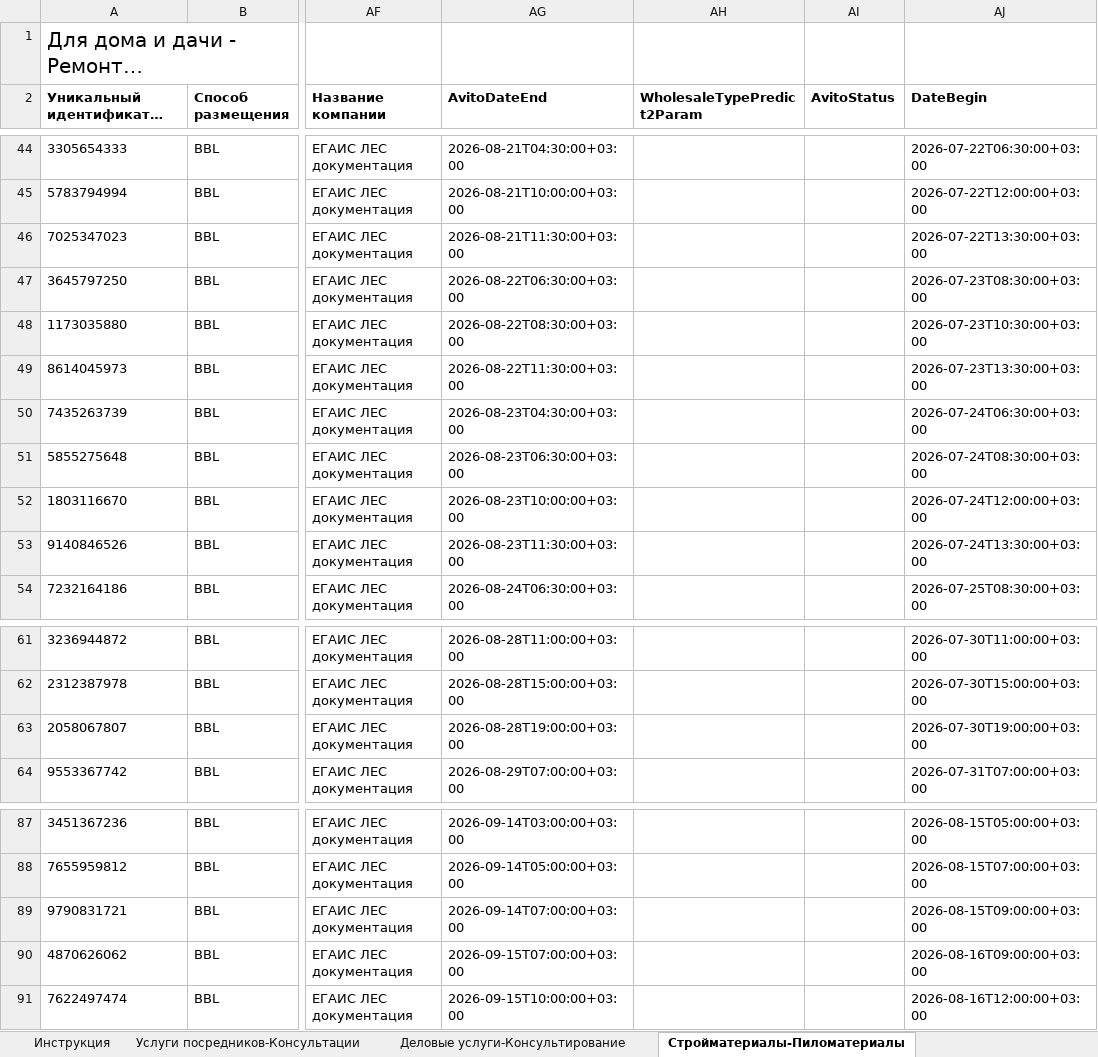
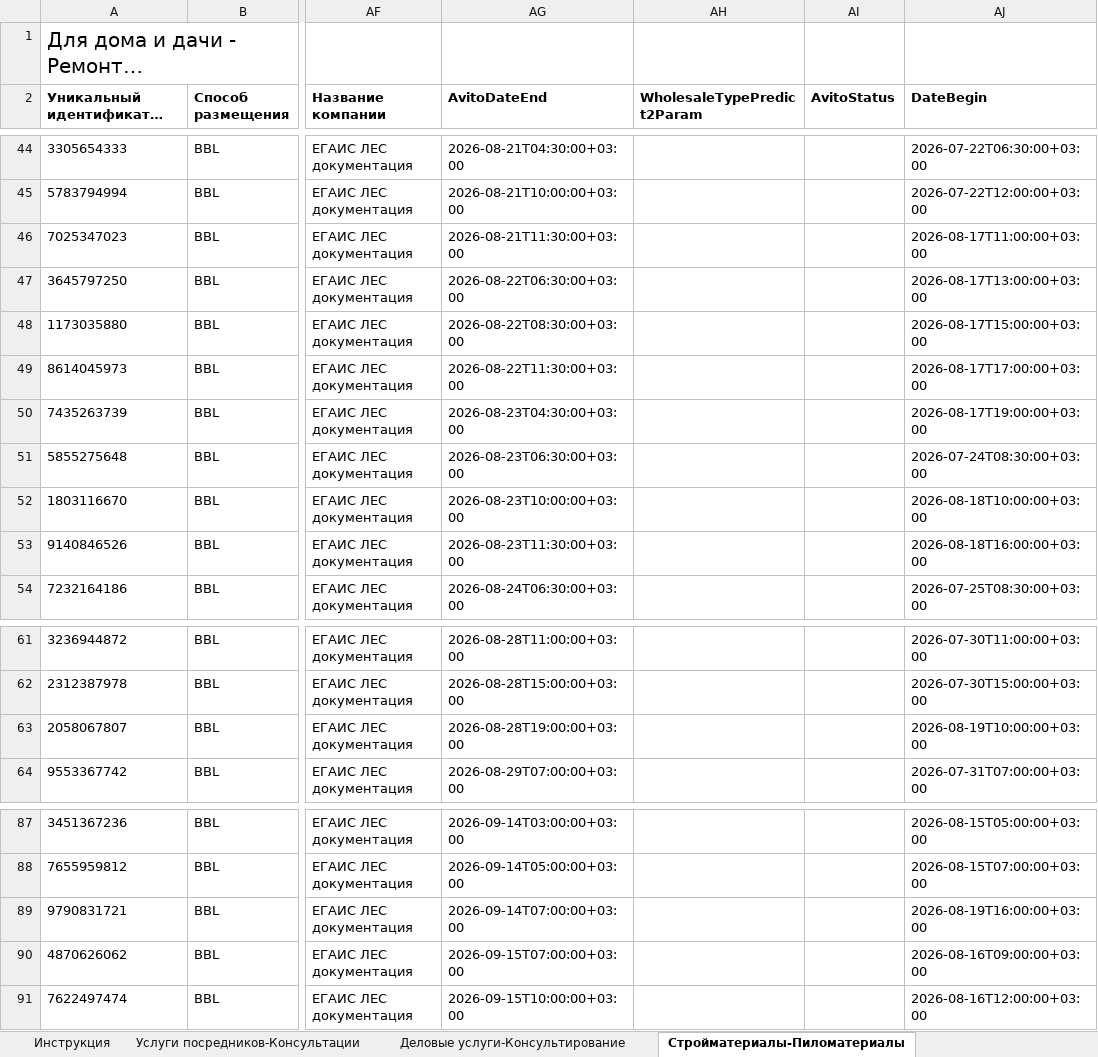
Before and after one commit to Harmageddon14/avito-feeds, an Excel workbook: egais.xlsx, sheet Стройматериалы-Пиломатериалы, drawn as a sheet; only a part is shown, gaps mark what is left out; long unchanged cells end in …; values as stored, in another font and other column widths than the file's, no borders; conditional formats not drawn; the diff names each change by its address in the sheet, - before the commit and + after, or states it on an @@ line.

Commit message:
egais: 9 залипших BBL разнесены по слотам 17-19.08, дата снятия не тронута

```diff
--- a/egais.xlsx (sheet Стройматериалы-Пиломатериалы)
+++ b/egais.xlsx (sheet Стройматериалы-Пиломатериалы)
-AJ46 (DateBegin): 2026-07-22T13:30:00+03:00
+AJ46 (DateBegin): 2026-08-17T11:00:00+03:00
-AJ47 (DateBegin): 2026-07-23T08:30:00+03:00
+AJ47 (DateBegin): 2026-08-17T13:00:00+03:00
-AJ48 (DateBegin): 2026-07-23T10:30:00+03:00
+AJ48 (DateBegin): 2026-08-17T15:00:00+03:00
-AJ49 (DateBegin): 2026-07-23T13:30:00+03:00
+AJ49 (DateBegin): 2026-08-17T17:00:00+03:00
-AJ50 (DateBegin): 2026-07-24T06:30:00+03:00
+AJ50 (DateBegin): 2026-08-17T19:00:00+03:00
-AJ52 (DateBegin): 2026-07-24T12:00:00+03:00
+AJ52 (DateBegin): 2026-08-18T10:00:00+03:00
-AJ53 (DateBegin): 2026-07-24T13:30:00+03:00
+AJ53 (DateBegin): 2026-08-18T16:00:00+03:00
-AJ63 (DateBegin): 2026-07-30T19:00:00+03:00
+AJ63 (DateBegin): 2026-08-19T10:00:00+03:00
-AJ89 (DateBegin): 2026-08-15T09:00:00+03:00
+AJ89 (DateBegin): 2026-08-19T16:00:00+03:00
```
